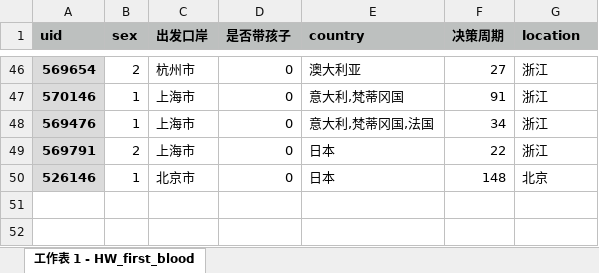
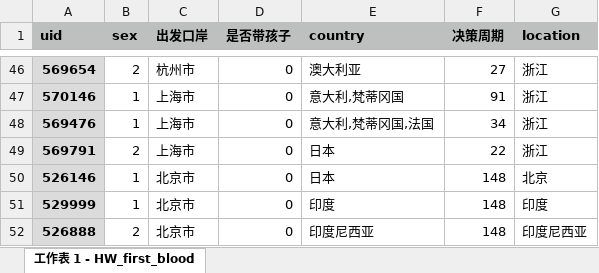
Before and after one commit to shanmie/drools-demo, an Excel workbook: src/main/resources/blood.xlsx, sheet 工作表 1 - HW_first_blood, drawn as a sheet; only a part is shown, gaps mark what is left out; values as stored, in another font and other column widths than the file's, no borders; the diff names each change by its address in the sheet, - before the commit and + after, or states it on an @@ line.

```diff
--- a/src/main/resources/blood.xlsx (sheet 工作表 1 - HW_first_blood)
+++ b/src/main/resources/blood.xlsx (sheet 工作表 1 - HW_first_blood)
+row 51: 529999 | 1 | 北京市 | 0 | 印度 | 148 | 印度
+row 52: 526888 | 2 | 北京市 | 0 | 印度尼西亚 | 148 | 印度尼西亚
```
Also changed, not shown: 16 other files.
